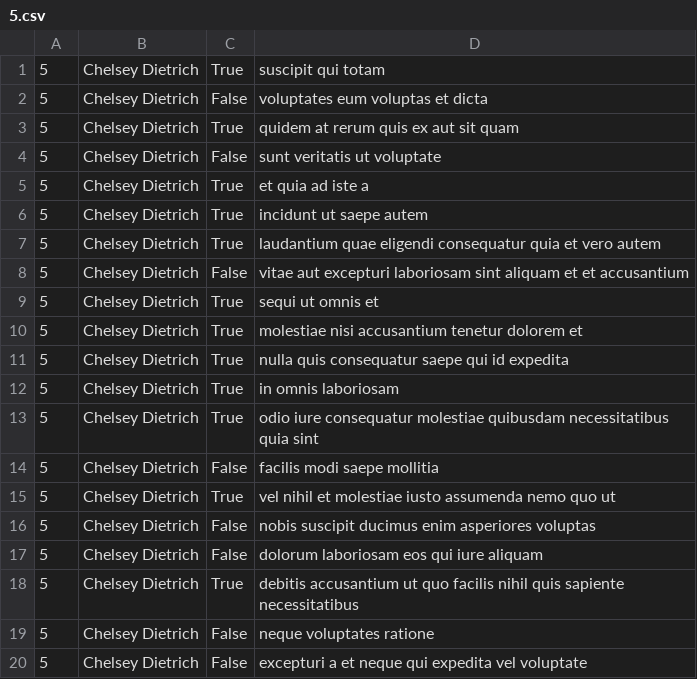
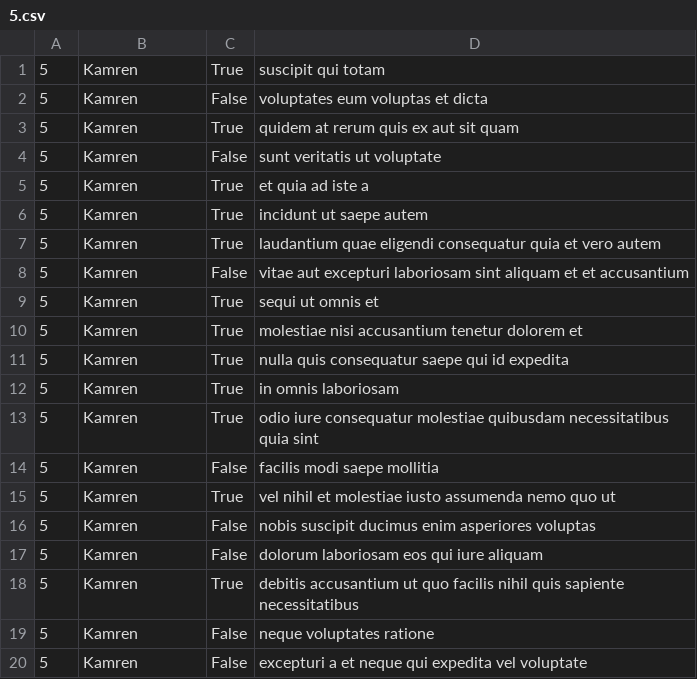
Before and after one commit to louzanizineddine/alx-system_engineering-devops, a CSV file: 0x15-api/5.csv, drawn as a sheet.

```diff
--- a/0x15-api/5.csv
+++ b/0x15-api/5.csv
@@ -1,20 +1,20 @@
-"5","Chelsey Dietrich","True","suscipit qui totam"
-"5","Chelsey Dietrich","False","voluptates eum voluptas et dicta"
-"5","Chelsey Dietrich","True","quidem at rerum quis ex aut sit quam"
-"5","Chelsey Dietrich","False","sunt veritatis ut voluptate"
-"5","Chelsey Dietrich","True","et quia ad iste a"
-"5","Chelsey Dietrich","True","incidunt ut saepe autem"
-"5","Chelsey Dietrich","True","laudantium quae eligendi consequatur quia et vero autem"
-"5","Chelsey Dietrich","False","vitae aut excepturi laboriosam sint aliquam et et accusantium"
-"5","Chelsey Dietrich","True","sequi ut omnis et"
-"5","Chelsey Dietrich","True","molestiae nisi accusantium tenetur dolorem et"
-"5","Chelsey Dietrich","True","nulla quis consequatur saepe qui id expedita"
-"5","Chelsey Dietrich","True","in omnis laboriosam"
-"5","Chelsey Dietrich","True","odio iure consequatur molestiae quibusdam necessitatibus quia sint"
-"5","Chelsey Dietrich","False","facilis modi saepe mollitia"
-"5","Chelsey Dietrich","True","vel nihil et molestiae iusto assumenda nemo quo ut"
-"5","Chelsey Dietrich","False","nobis suscipit ducimus enim asperiores voluptas"
-"5","Chelsey Dietrich","False","dolorum laboriosam eos qui iure aliquam"
-"5","Chelsey Dietrich","True","debitis accusantium ut quo facilis nihil quis sapiente necessitatibus"
-"5","Chelsey Dietrich","False","neque voluptates ratione"
-"5","Chelsey Dietrich","False","excepturi a et neque qui expedita vel voluptate"
+"5","Kamren","True","suscipit qui totam"
+"5","Kamren","False","voluptates eum voluptas et dicta"
+"5","Kamren","True","quidem at rerum quis ex aut sit quam"
+"5","Kamren","False","sunt veritatis ut voluptate"
+"5","Kamren","True","et quia ad iste a"
+"5","Kamren","True","incidunt ut saepe autem"
+"5","Kamren","True","laudantium quae eligendi consequatur quia et vero autem"
+"5","Kamren","False","vitae aut excepturi laboriosam sint aliquam et et accusantium"
+"5","Kamren","True","sequi ut omnis et"
+"5","Kamren","True","molestiae nisi accusantium tenetur dolorem et"
+"5","Kamren","True","nulla quis consequatur saepe qui id expedita"
+"5","Kamren","True","in omnis laboriosam"
+"5","Kamren","True","odio iure consequatur molestiae quibusdam necessitatibus quia sint"
+"5","Kamren","False","facilis modi saepe mollitia"
+"5","Kamren","True","vel nihil et molestiae iusto assumenda nemo quo ut"
+"5","Kamren","False","nobis suscipit ducimus enim asperiores voluptas"
+"5","Kamren","False","dolorum laboriosam eos qui iure aliquam"
+"5","Kamren","True","debitis accusantium ut quo facilis nihil quis sapiente necessitatibus"
+"5","Kamren","False","neque voluptates ratione"
+"5","Kamren","False","excepturi a et neque qui expedita vel voluptate"
```
Also changed, not shown: 2 other files.
